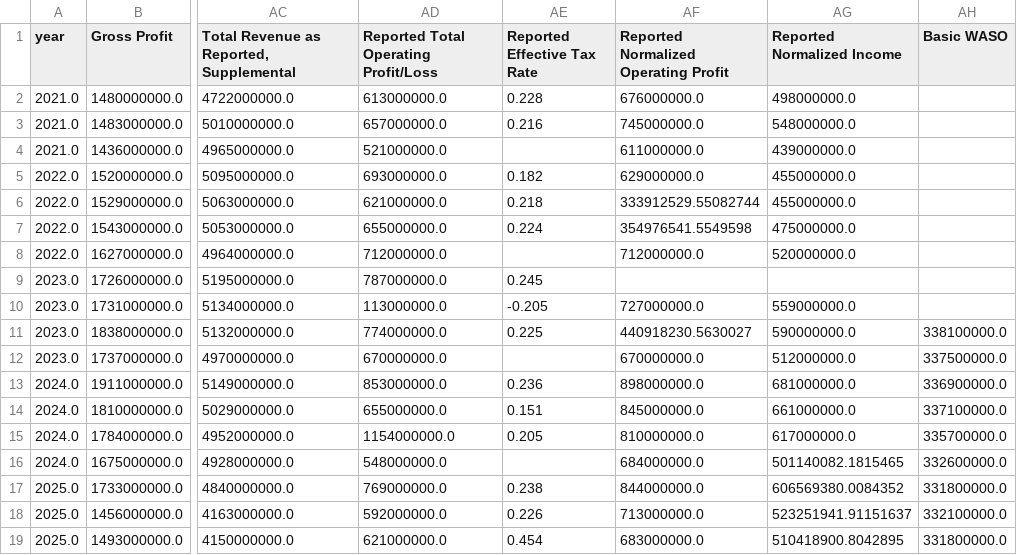
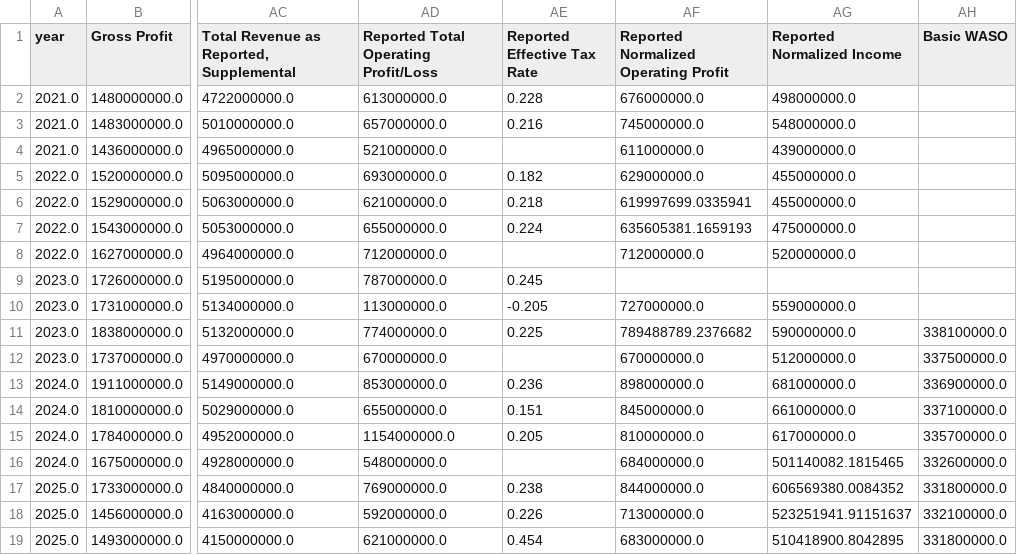
Before and after one commit to ICharmU/rothenberg_code_challenge, a CSV file: KMB/preprocessing/cleaned/income_statement_quarterly.csv, drawn as a sheet; only a part is shown, gaps mark what is left out; the diff names each change by its address in the sheet, - before the commit and + after, or states it on an @@ line.

Commit message:
scraping, initial cleaning
data collection notebooks

```diff
--- a/KMB/preprocessing/cleaned/income_statement_quarterly.csv
+++ b/KMB/preprocessing/cleaned/income_statement_quarterly.csv
-AF6: 333912529.55082744
+AF6: 619997699.0335941
-AF7: 354976541.5549598
+AF7: 635605381.1659193
-AF11: 440918230.5630027
+AF11: 789488789.2376682
```
Also changed, not shown: 4 other files.
